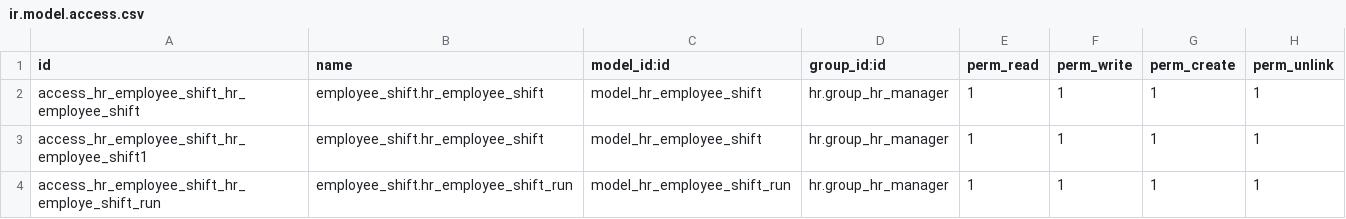
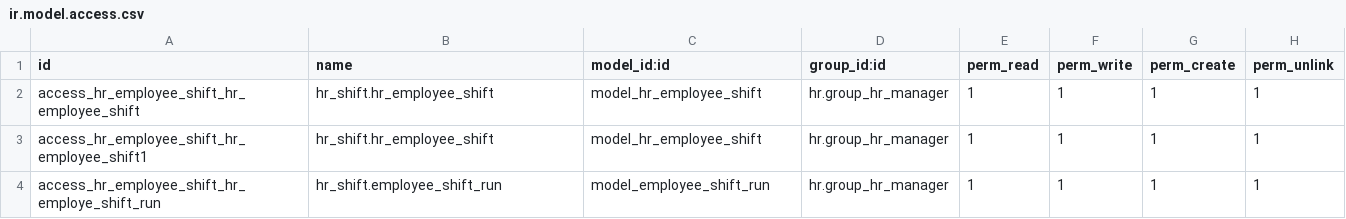
Before and after one commit to senthilnathang/contribs, a CSV file: hr_shift/security/ir.model.access.csv, drawn as a sheet.

```diff
--- a/hr_shift/security/ir.model.access.csv
+++ b/hr_shift/security/ir.model.access.csv
@@ -1,4 +1,4 @@
 id,name,model_id:id,group_id:id,perm_read,perm_write,perm_create,perm_unlink
-access_hr_employee_shift_hr_employee_shift,employee_shift.hr_employee_shift,model_hr_employee_shift,hr.group_hr_manager,1,1,1,1
-access_hr_employee_shift_hr_employee_shift1,employee_shift.hr_employee_shift,model_hr_employee_shift,hr.group_hr_manager,1,1,1,1
-access_hr_employee_shift_hr_employe_shift_run,employee_shift.hr_employee_shift_run,model_hr_employee_shift_run,hr.group_hr_manager,1,1,1,1
+access_hr_employee_shift_hr_employee_shift,hr_shift.hr_employee_shift,model_hr_employee_shift,hr.group_hr_manager,1,1,1,1
+access_hr_employee_shift_hr_employee_shift1,hr_shift.hr_employee_shift,model_hr_employee_shift,hr.group_hr_manager,1,1,1,1
+access_hr_employee_shift_hr_employe_shift_run,hr_shift.employee_shift_run,model_employee_shift_run,hr.group_hr_manager,1,1,1,1
```
Also changed, not shown: 2 other files.
